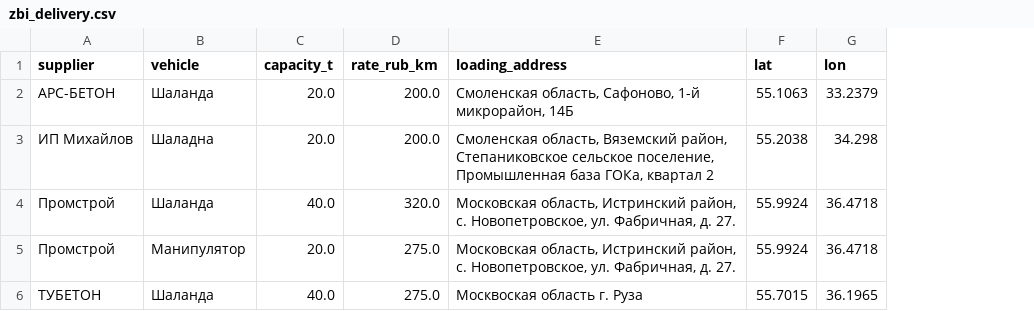
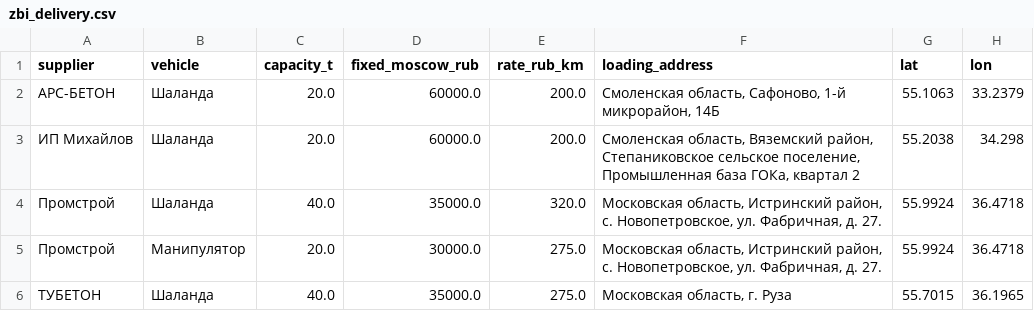
Before and after one commit to annakolotova198-pixel/artemnikitin-dev, a CSV file: zbi_delivery.csv, drawn as a sheet; addresses are those after the commit; the diff names each change by its address in the sheet, - before the commit and + after, or states it on an @@ line.

Commit message:
Зафиксировать тарифы доставки до Москвы

```diff
--- a/zbi_delivery.csv
+++ b/zbi_delivery.csv
+column D (fixed_moscow_rub), rows 2-6: 60000.0 | 60000.0 | 35000.0 | 30000.0 | 35000.0
-B3 (vehicle): Шаладна
+B3 (vehicle): Шаланда
-F6 (loading_address): Москвоская область г. Руза
+F6 (loading_address): Московская область, г. Руза
```
